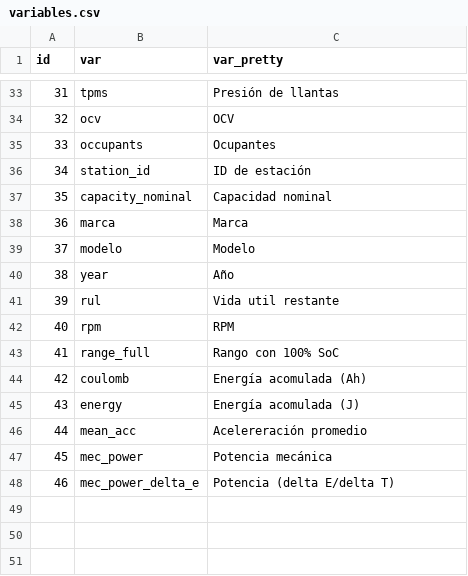
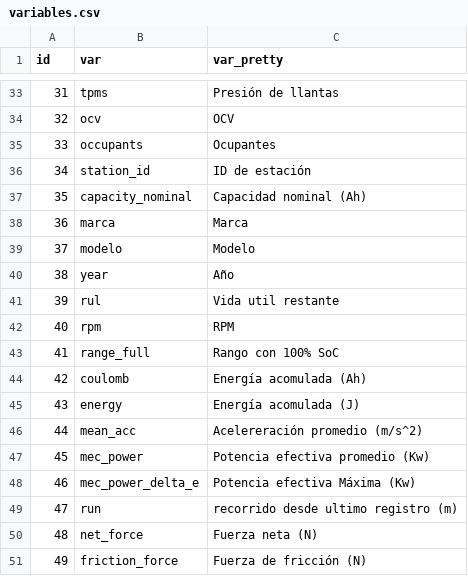
Before and after one commit to sechava4/monitoreogrid, a CSV file: app/variables.csv, drawn as a sheet; only a part is shown, gaps mark what is left out; the diff covers the shown part only.

Commit message:
added force to database

```diff
--- a/app/variables.csv
+++ b/app/variables.csv
@@ -36,3 +36,3 @@ id,var,var_pretty
 34,station_id,ID de estación
-35,capacity_nominal,Capacidad nominal
+35,capacity_nominal,Capacidad nominal (Ah)
 36,marca,Marca
@@ -45,4 +45,7 @@ id,var,var_pretty
 43,energy,Energía acomulada (J)
-44,mean_acc, Acelereración promedio
-45,mec_power, Potencia mecánica
-46,mec_power_delta_e, Potencia (delta E/delta T)
+44,mean_acc, Acelereración promedio (m/s^2)
+45,mec_power, Potencia efectiva promedio (Kw)
+46,mec_power_delta_e, Potencia efectiva Máxima (Kw)
+47,run, recorrido desde ultimo registro (m)
+48,net_force, Fuerza neta (N)
+49,friction_force, Fuerza de fricción (N)
```
Also changed, not shown: 11 edited cells elsewhere in this file, 5 other files.
